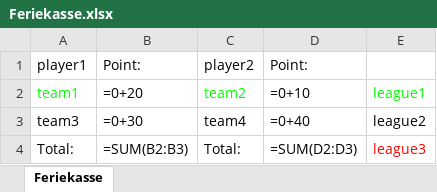
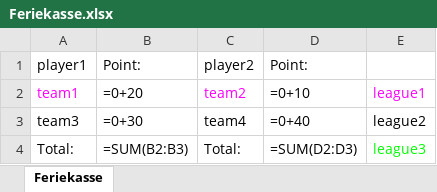
Before and after one commit to Lildhansen/FerieKasse, an Excel workbook: data/unitTests/excelTest/Feriekasse.xlsx, sheet Feriekasse, drawn as a sheet; values as stored, in another font and other column widths than the file's, no borders; formulas without a stored value are shown as written; the diff names each change by its address in the sheet, - before the commit and + after, or states it on an @@ line.

```diff
--- a/data/unitTests/excelTest/Feriekasse.xlsx (sheet Feriekasse)
+++ b/data/unitTests/excelTest/Feriekasse.xlsx (sheet Feriekasse)
-A2 text colour: #00FF00
+A2 text colour: #FF00FF
-C2 text colour: #00FF00
+C2 text colour: #FF00FF
-E2 text colour: #00FF00
+E2 text colour: #FF00FF
-E4 text colour: #FF0000
+E4 text colour: #00FF00
```
Also changed, not shown: 5 other files.
